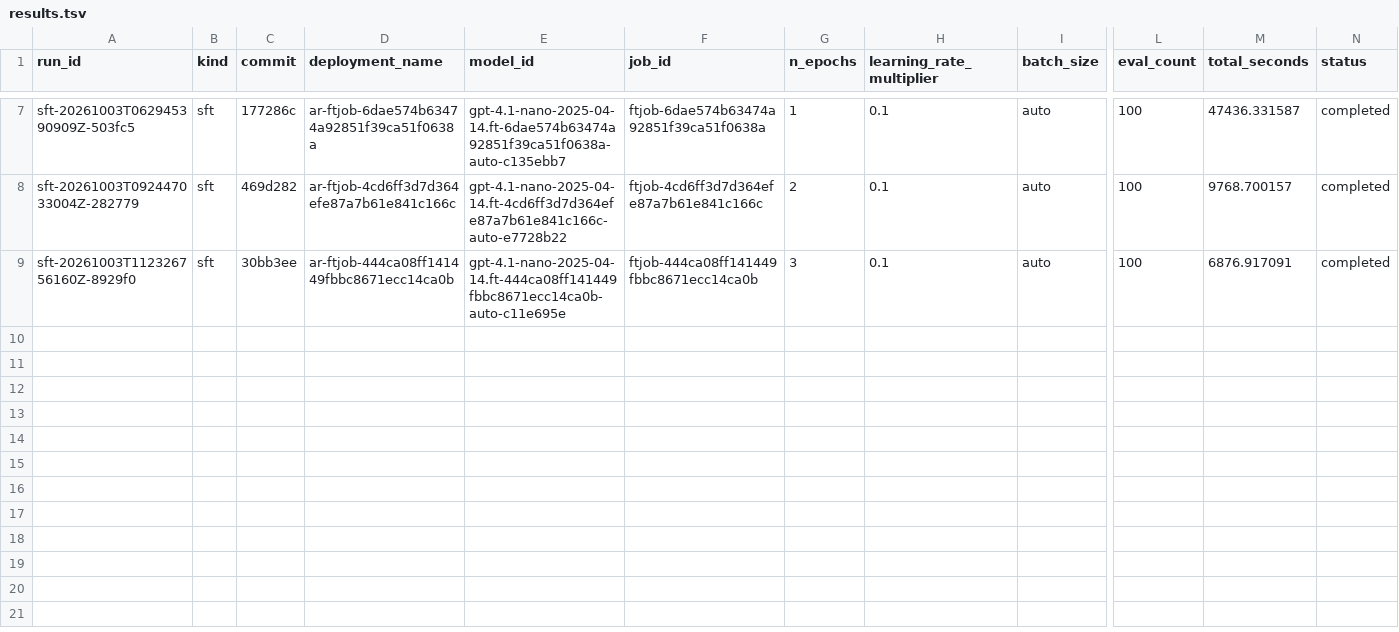
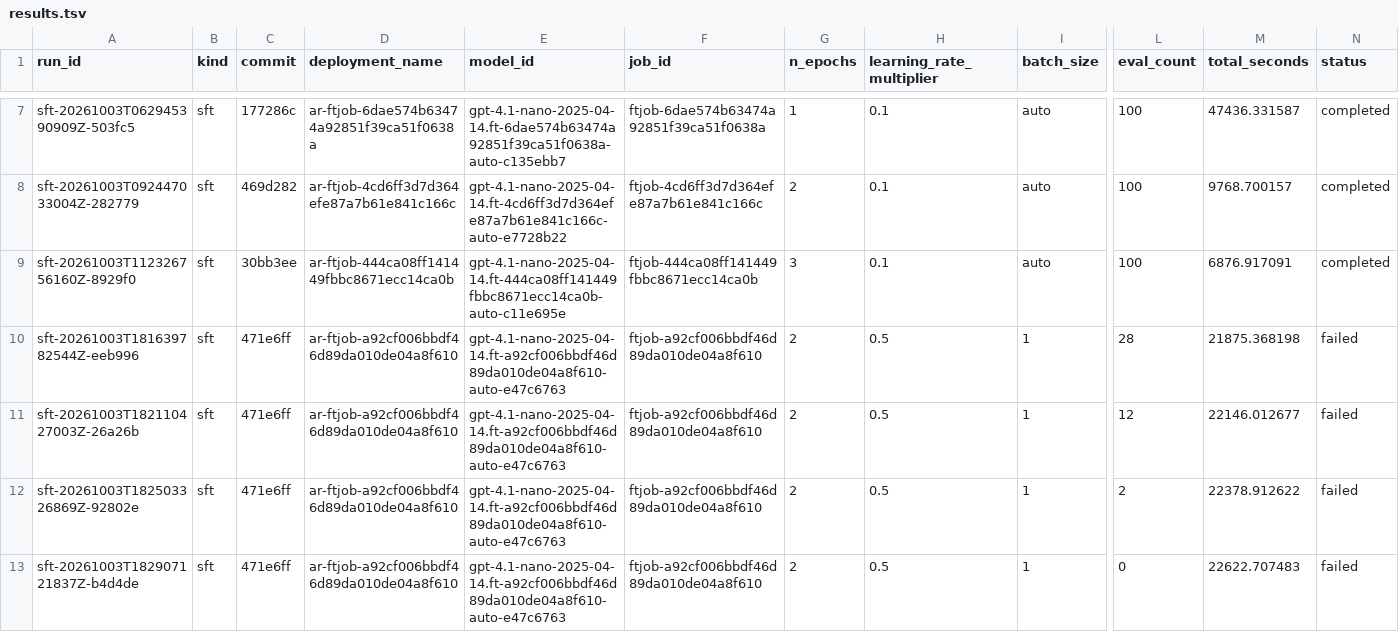
Before and after one commit to shivamMg/openai, a TSV file: autoresearch/result/results.tsv, drawn as a sheet; only a part is shown, gaps mark what is left out; rows hold the shown columns only; the diff names each change by its address in the sheet, - before the commit and + after, or states it on an @@ line.

```diff
--- a/autoresearch/result/results.tsv
+++ b/autoresearch/result/results.tsv
+row 10: sft-20261003T181639782544Z-eeb996 | sft | 471e6ff | ar-ftjob-a92cf006bbdf46d89da010de04a8f610 | gpt-4.1-nano-2025-04-14.ft-a92cf006bbdf46d89da010de04a8f610-auto-e47c6763 | ftjob-a92cf006bbdf46d89da010de04a8f610 | 2 | 0.5 | 1 | 28 | 21875.368198 | failed
+row 11: sft-20261003T182110427003Z-26a26b | sft | 471e6ff | ar-ftjob-a92cf006bbdf46d89da010de04a8f610 | gpt-4.1-nano-2025-04-14.ft-a92cf006bbdf46d89da010de04a8f610-auto-e47c6763 | ftjob-a92cf006bbdf46d89da010de04a8f610 | 2 | 0.5 | 1 | 12 | 22146.012677 | failed
+row 12: sft-20261003T182503326869Z-92802e | sft | 471e6ff | ar-ftjob-a92cf006bbdf46d89da010de04a8f610 | gpt-4.1-nano-2025-04-14.ft-a92cf006bbdf46d89da010de04a8f610-auto-e47c6763 | ftjob-a92cf006bbdf46d89da010de04a8f610 | 2 | 0.5 | 1 | 2 | 22378.912622 | failed
+row 13: sft-20261003T182907121837Z-b4d4de | sft | 471e6ff | ar-ftjob-a92cf006bbdf46d89da010de04a8f610 | gpt-4.1-nano-2025-04-14.ft-a92cf006bbdf46d89da010de04a8f610-auto-e47c6763 | ftjob-a92cf006bbdf46d89da010de04a8f610 | 2 | 0.5 | 1 | 0 | 22622.707483 | failed
```
Also changed, not shown: 8 other files.
